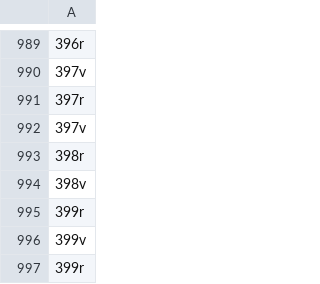
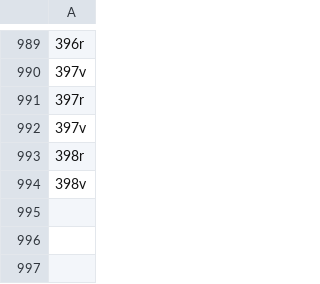
Before and after one commit to sbiay/htr-mode-emploi, a CSV file: numerotation.csv, drawn as a sheet; only a part is shown, gaps mark what is left out.

Commit message:
maj

```diff
--- a/numerotation.csv
+++ b/numerotation.csv
@@ -994,4 +994 @@
 398v
-399r
-399v
-399r
```
